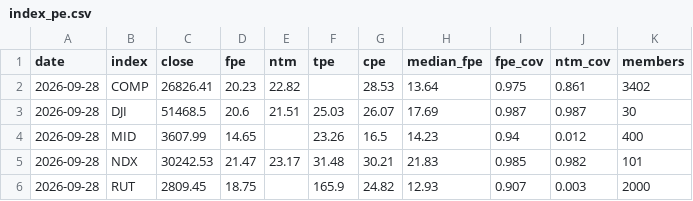
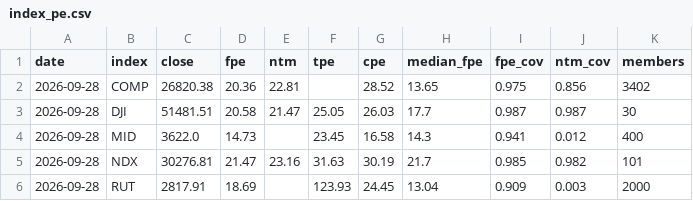
Before and after one commit to grey-techstack/financial-hub, a CSV file: data/history/index_pe.csv, drawn as a sheet; only a part is shown; the diff covers the shown part only.

```diff
--- a/data/history/index_pe.csv
+++ b/data/history/index_pe.csv
@@ -1,6 +1,6 @@
 date,index,close,fpe,ntm,tpe,cpe,median_fpe,fpe_cov,ntm_cov,members
-2026-09-28,COMP,26826.41,20.23,22.82,,28.53,13.64,0.975,0.861,3402
-2026-09-28,DJI,51468.5,20.6,21.51,25.03,26.07,17.69,0.987,0.987,30
-2026-09-28,MID,3607.99,14.65,,23.26,16.5,14.23,0.94,0.012,400
-2026-09-28,NDX,30242.53,21.47,23.17,31.48,30.21,21.83,0.985,0.982,101
-2026-09-28,RUT,2809.45,18.75,,165.9,24.82,12.93,0.907,0.003,2000
+2026-09-28,COMP,26820.38,20.36,22.81,,28.52,13.65,0.975,0.856,3402
+2026-09-28,DJI,51481.51,20.58,21.47,25.05,26.03,17.7,0.987,0.987,30
+2026-09-28,MID,3622.0,14.73,,23.45,16.58,14.3,0.941,0.012,400
+2026-09-28,NDX,30276.81,21.47,23.16,31.63,30.19,21.7,0.985,0.982,101
+2026-09-28,RUT,2817.91,18.69,,123.93,24.45,13.04,0.909,0.003,2000
```
Also changed, not shown: 24 edited cells elsewhere in this file, data/history/pe/2026.csv, 10 other files.
